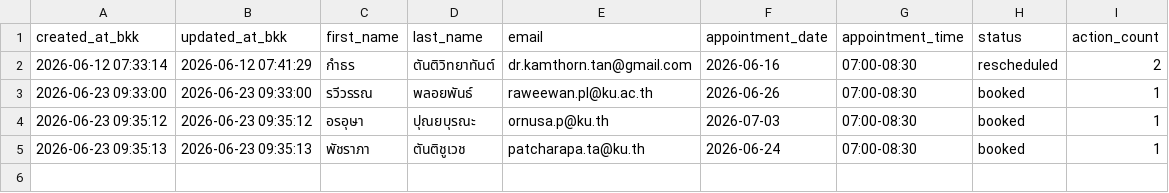
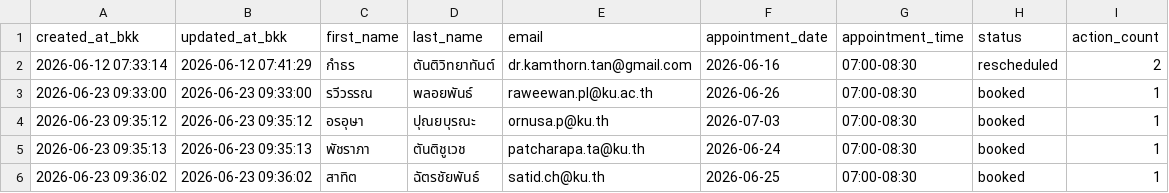
Before and after one commit to PythonianSt/PainConsult, a CSV file: pain_consult_appointments.csv, drawn as a sheet; the diff names each change by its address in the sheet, - before the commit and + after, or states it on an @@ line.

Commit message:
update pain consult appointments 2026-06-23 09:36:02

```diff
--- a/pain_consult_appointments.csv
+++ b/pain_consult_appointments.csv
+row 6: 2026-06-23 09:36:02 | 2026-06-23 09:36:02 | สาทิต | ฉัตรชัยพันธ์ | satid.ch@ku.th | 2026-06-25 | 07:00-08:30 | booked | 1
```
